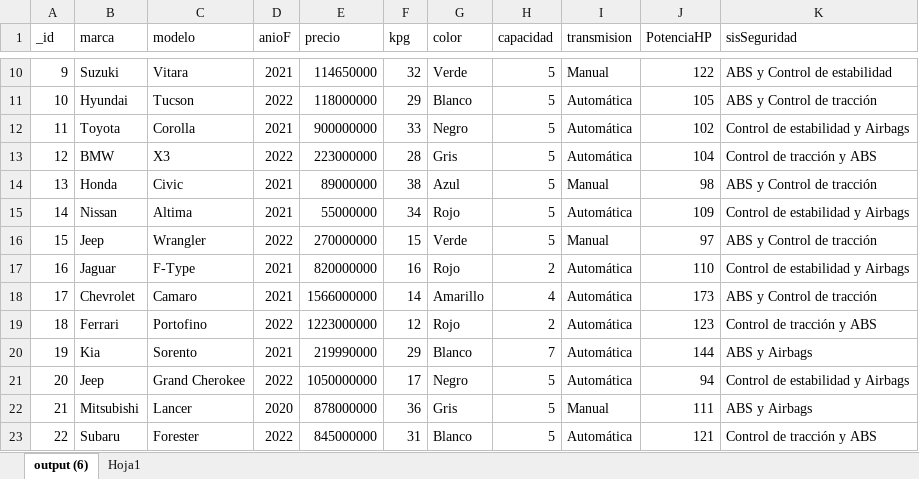
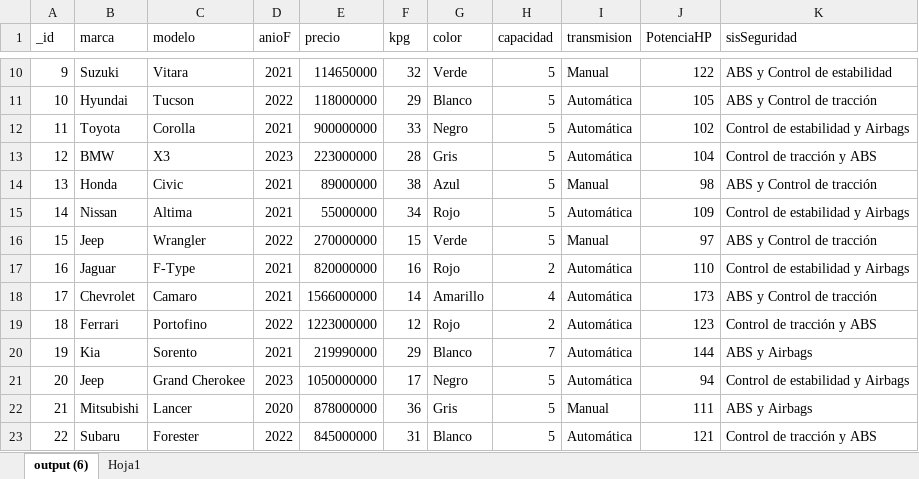
Before and after one commit to valeriaguerrerom/fania, an Excel workbook: data/carros.xlsx, sheet output (6), drawn as a sheet; only a part is shown, gaps mark what is left out; values as stored, in another font and other column widths than the file's, no borders; table styles not drawn; the diff names each change by its address in the sheet, - before the commit and + after, or states it on an @@ line.

Commit message:
FIN CARROS

```diff
--- a/data/carros.xlsx (sheet output (6))
+++ b/data/carros.xlsx (sheet output (6))
-D13 (anioF): 2022
+D13 (anioF): 2023
-D21 (anioF): 2022
+D21 (anioF): 2023
```
Also changed, not shown: 34 other files.
